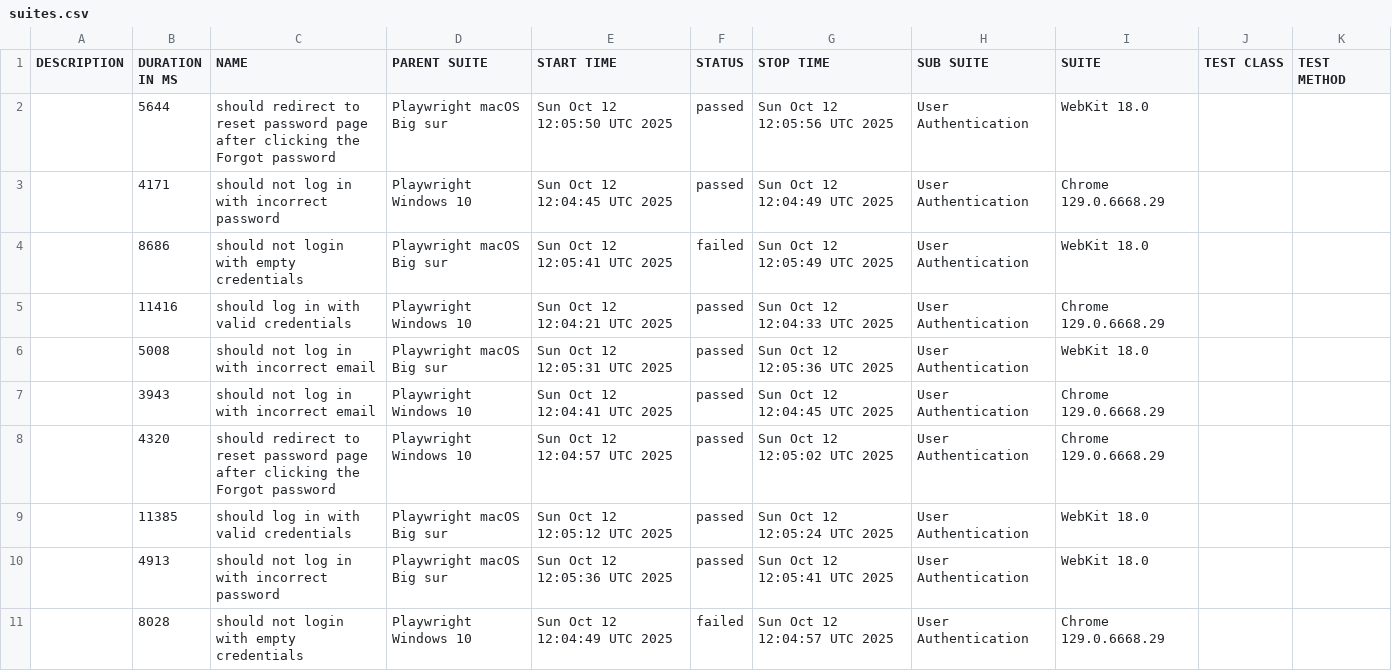
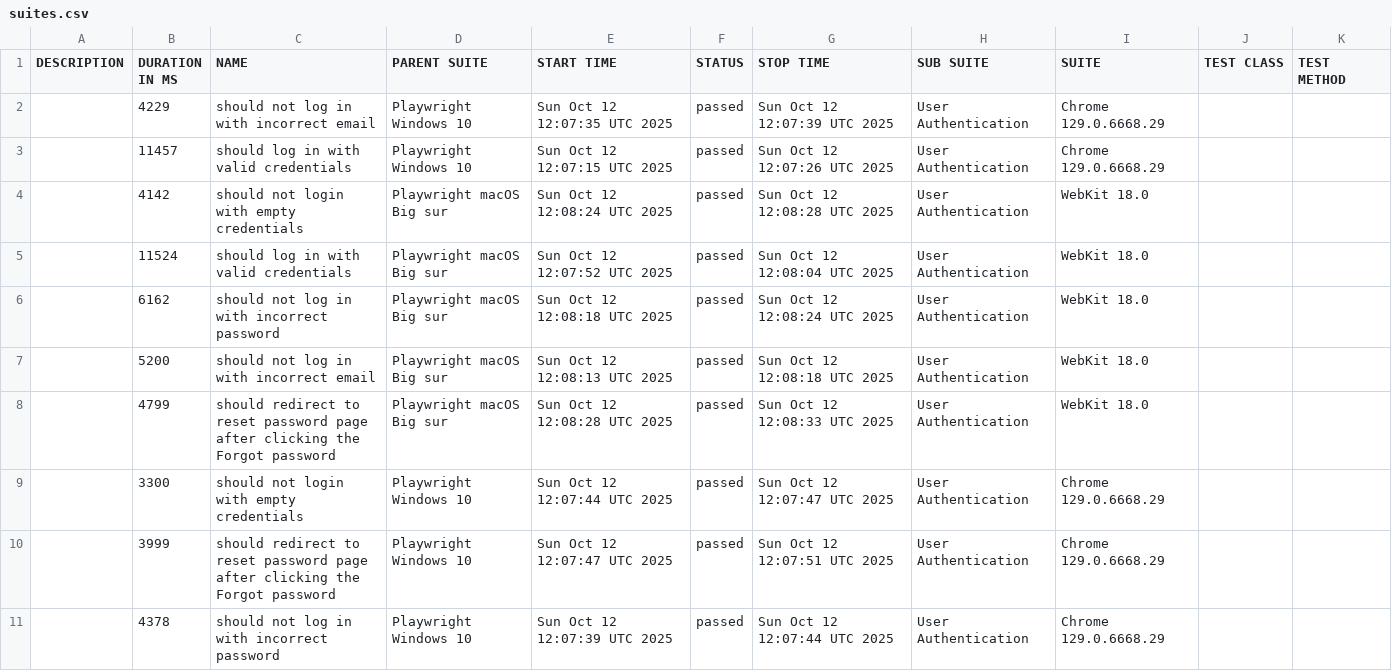
Before and after one commit to netgitqa/QAAssessmentAppService, a CSV file: data/suites.csv, drawn as a sheet.

```diff
--- a/data/suites.csv
+++ b/data/suites.csv
@@ -1,11 +1,11 @@
 "DESCRIPTION","DURATION IN MS","NAME","PARENT SUITE","START TIME","STATUS","STOP TIME","SUB SUITE","SUITE","TEST CLASS","TEST METHOD"
-"","5644","should redirect to reset password page after clicking the Forgot password","Playwright macOS Big sur","Sun Oct 12 12:05:50 UTC 2025","passed","Sun Oct 12 12:05:56 UTC 2025","User Authentication","WebKit 18.0","",""
-"","4171","should not log in with incorrect password","Playwright Windows 10","Sun Oct 12 12:04:45 UTC 2025","passed","Sun Oct 12 12:04:49 UTC 2025","User Authentication","Chrome 129.0.6668.29","",""
-"","8686","should not login with empty credentials","Playwright macOS Big sur","Sun Oct 12 12:05:41 UTC 2025","failed","Sun Oct 12 12:05:49 UTC 2025","User Authentication","WebKit 18.0","",""
-"","11416","should log in with valid credentials","Playwright Windows 10","Sun Oct 12 12:04:21 UTC 2025","passed","Sun Oct 12 12:04:33 UTC 2025","User Authentication","Chrome 129.0.6668.29","",""
-"","5008","should not log in with incorrect email","Playwright macOS Big sur","Sun Oct 12 12:05:31 UTC 2025","passed","Sun Oct 12 12:05:36 UTC 2025","User Authentication","WebKit 18.0","",""
-"","3943","should not log in with incorrect email","Playwright Windows 10","Sun Oct 12 12:04:41 UTC 2025","passed","Sun Oct 12 12:04:45 UTC 2025","User Authentication","Chrome 129.0.6668.29","",""
-"","4320","should redirect to reset password page after clicking the Forgot password","Playwright Windows 10","Sun Oct 12 12:04:57 UTC 2025","passed","Sun Oct 12 12:05:02 UTC 2025","User Authentication","Chrome 129.0.6668.29","",""
-"","11385","should log in with valid credentials","Playwright macOS Big sur","Sun Oct 12 12:05:12 UTC 2025","passed","Sun Oct 12 12:05:24 UTC 2025","User Authentication","WebKit 18.0","",""
-"","4913","should not log in with incorrect password","Playwright macOS Big sur","Sun Oct 12 12:05:36 UTC 2025","passed","Sun Oct 12 12:05:41 UTC 2025","User Authentication","WebKit 18.0","",""
-"","8028","should not login with empty credentials","Playwright Windows 10","Sun Oct 12 12:04:49 UTC 2025","failed","Sun Oct 12 12:04:57 UTC 2025","User Authentication","Chrome 129.0.6668.29","",""
+"","4229","should not log in with incorrect email","Playwright Windows 10","Sun Oct 12 12:07:35 UTC 2025","passed","Sun Oct 12 12:07:39 UTC 2025","User Authentication","Chrome 129.0.6668.29","",""
+"","11457","should log in with valid credentials","Playwright Windows 10","Sun Oct 12 12:07:15 UTC 2025","passed","Sun Oct 12 12:07:26 UTC 2025","User Authentication","Chrome 129.0.6668.29","",""
+"","4142","should not login with empty credentials","Playwright macOS Big sur","Sun Oct 12 12:08:24 UTC 2025","passed","Sun Oct 12 12:08:28 UTC 2025","User Authentication","WebKit 18.0","",""
+"","11524","should log in with valid credentials","Playwright macOS Big sur","Sun Oct 12 12:07:52 UTC 2025","passed","Sun Oct 12 12:08:04 UTC 2025","User Authentication","WebKit 18.0","",""
+"","6162","should not log in with incorrect password","Playwright macOS Big sur","Sun Oct 12 12:08:18 UTC 2025","passed","Sun Oct 12 12:08:24 UTC 2025","User Authentication","WebKit 18.0","",""
+"","5200","should not log in with incorrect email","Playwright macOS Big sur","Sun Oct 12 12:08:13 UTC 2025","passed","Sun Oct 12 12:08:18 UTC 2025","User Authentication","WebKit 18.0","",""
+"","4799","should redirect to reset password page after clicking the Forgot password","Playwright macOS Big sur","Sun Oct 12 12:08:28 UTC 2025","passed","Sun Oct 12 12:08:33 UTC 2025","User Authentication","WebKit 18.0","",""
+"","3300","should not login with empty credentials","Playwright Windows 10","Sun Oct 12 12:07:44 UTC 2025","passed","Sun Oct 12 12:07:47 UTC 2025","User Authentication","Chrome 129.0.6668.29","",""
+"","3999","should redirect to reset password page after clicking the Forgot password","Playwright Windows 10","Sun Oct 12 12:07:47 UTC 2025","passed","Sun Oct 12 12:07:51 UTC 2025","User Authentication","Chrome 129.0.6668.29","",""
+"","4378","should not log in with incorrect password","Playwright Windows 10","Sun Oct 12 12:07:39 UTC 2025","passed","Sun Oct 12 12:07:44 UTC 2025","User Authentication","Chrome 129.0.6668.29","",""
```
Also changed, not shown: 54 other files.
